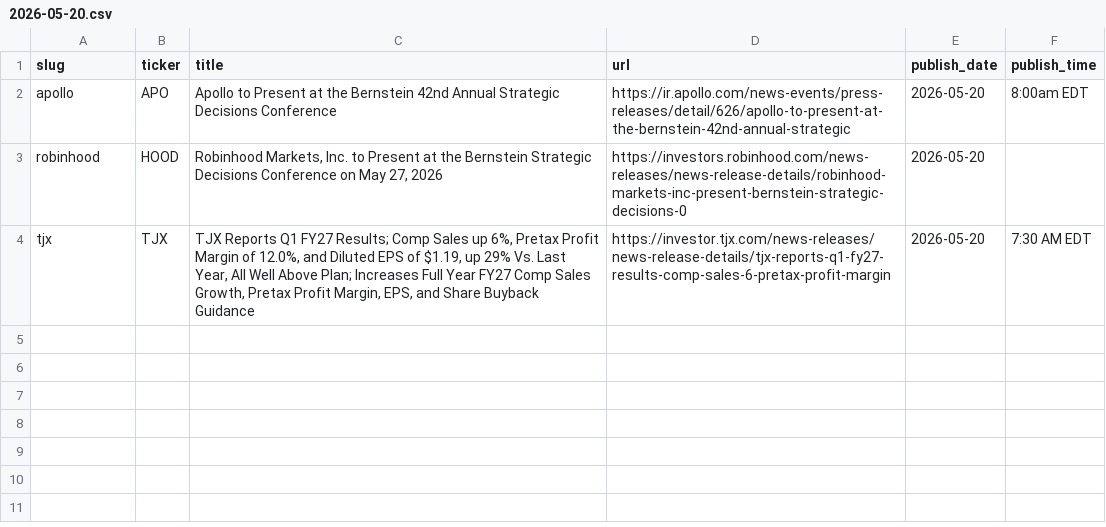
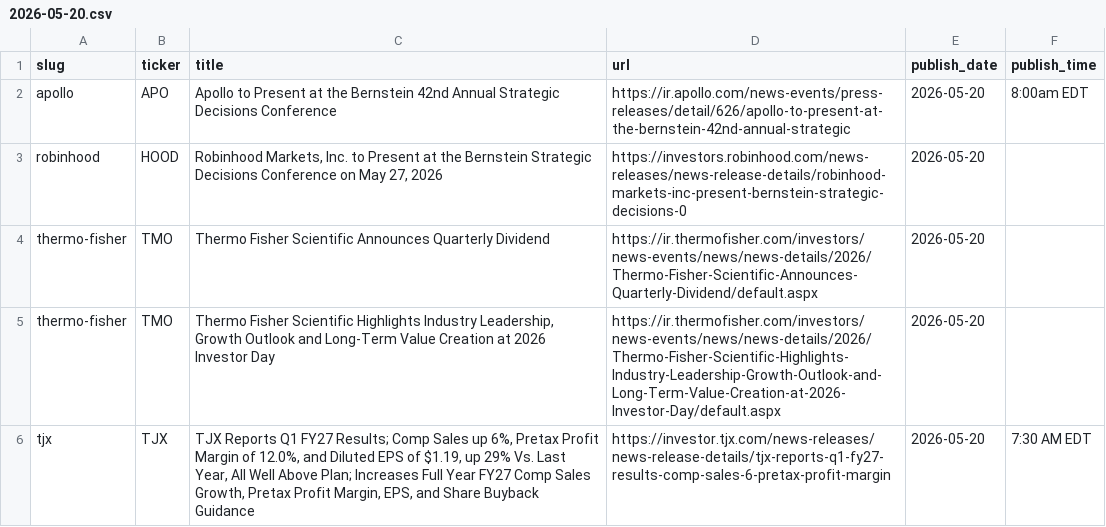
Before and after one commit to KamarajuKusumanchi/primary_wire, a CSV file: data/2026/2026-05-20.csv, drawn as a sheet.

```diff
--- a/data/2026/2026-05-20.csv
+++ b/data/2026/2026-05-20.csv
@@ -3,2 +3,4 @@ apollo,APO,Apollo to Present at the Bernstein 42nd Annual Strategic Decisions Co
 robinhood,HOOD,"Robinhood Markets, Inc. to Present at the Bernstein Strategic Decisions Conference on May 27, 2026",https://investors.robinhood.com/news-releases/news-release-details/robinhood-markets-inc-present-bernstein-strategic-decisions-0,2026-05-20,
+thermo-fisher,TMO,Thermo Fisher Scientific Announces Quarterly Dividend,https://ir.thermofisher.com/investors/news-events/news/news-details/2026/Thermo-Fisher-Scientific-Announces-Quarterly-Dividend/default.aspx,2026-05-20,
+thermo-fisher,TMO,"Thermo Fisher Scientific Highlights Industry Leadership, Growth Outlook and Long-Term Value Creation at 2026 Investor Day",https://ir.thermofisher.com/investors/news-events/news/news-details/2026/Thermo-Fisher-Scientific-Highlights-Industry-Leadership-Growth-Outlook-and-Long-Term-Value-Creation-at-2026-Investor-Day/default.aspx,2026-05-20,
 tjx,TJX,"TJX Reports Q1 FY27 Results; Comp Sales up 6%, Pretax Profit Margin of 12.0%, and Diluted EPS of $1.19, up 29% Vs. Last Year, All Well Above Plan; Increases Full Year FY27 Comp Sales Growth, Pretax Profit Margin, EPS, and Share Buyback Guidance",https://investor.tjx.com/news-releases/news-release-details/tjx-reports-q1-fy27-results-comp-sales-6-pretax-profit-margin,2026-05-20,7:30 AM EDT
```
Also changed, not shown: data/2026/2026-01-12.csv, data/2026/2026-02-24.csv, 20 other files.
